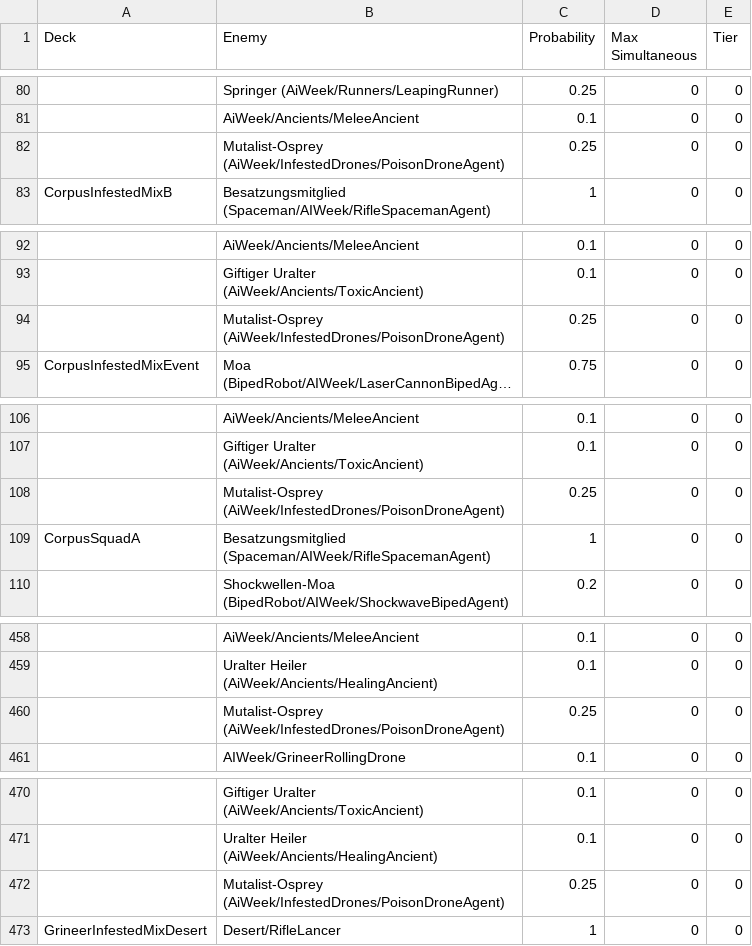
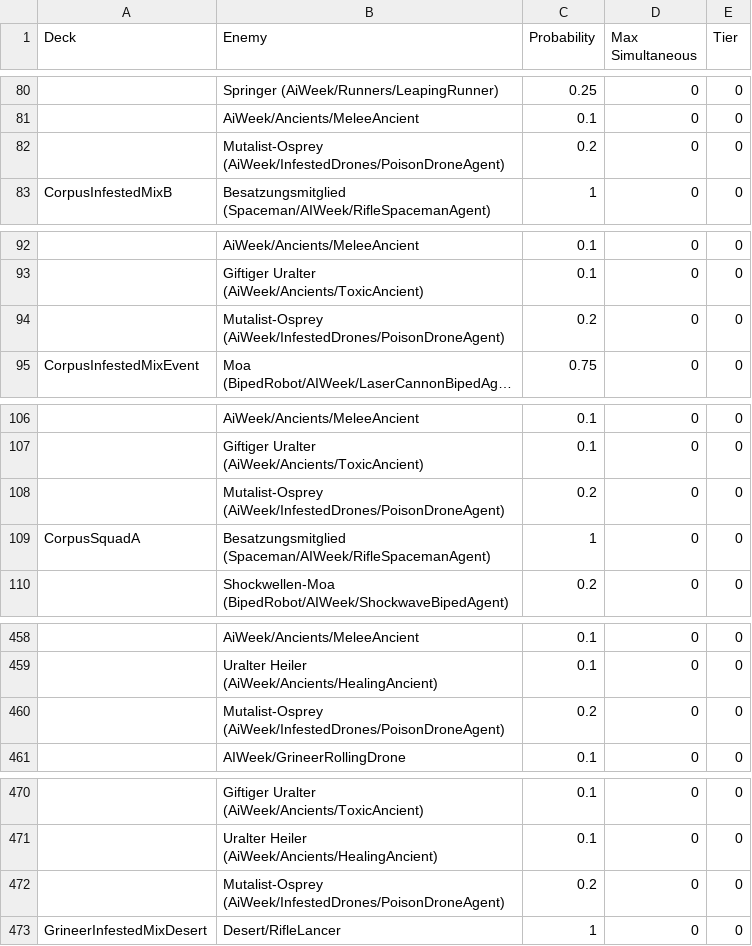
Before and after one commit to cheahjs/warframe_data, a CSV file: de/aispec.csv, drawn as a sheet; only a part is shown, gaps mark what is left out; long unchanged cells end in …; removed rows and columns are numbered as before the commit, all else as after; the diff covers the shown part only; the diff names each change by its address in the sheet, - before the commit and + after, or states it on an @@ line.

```diff
--- a/de/aispec.csv
+++ b/de/aispec.csv
-row 82:  | Mutalist-Osprey (AiWeek/InfestedDrones/PoisonDroneAgent) | 0.25 | 0 | 0
+row 82:  | Mutalist-Osprey (AiWeek/InfestedDrones/PoisonDroneAgent) | 0.2 | 0 | 0
-row 94:  | Mutalist-Osprey (AiWeek/InfestedDrones/PoisonDroneAgent) | 0.25 | 0 | 0
+row 94:  | Mutalist-Osprey (AiWeek/InfestedDrones/PoisonDroneAgent) | 0.2 | 0 | 0
-row 108:  | Mutalist-Osprey (AiWeek/InfestedDrones/PoisonDroneAgent) | 0.25 | 0 | 0
+row 108:  | Mutalist-Osprey (AiWeek/InfestedDrones/PoisonDroneAgent) | 0.2 | 0 | 0
-row 460:  | Mutalist-Osprey (AiWeek/InfestedDrones/PoisonDroneAgent) | 0.25 | 0 | 0
+row 460:  | Mutalist-Osprey (AiWeek/InfestedDrones/PoisonDroneAgent) | 0.2 | 0 | 0
-row 472:  | Mutalist-Osprey (AiWeek/InfestedDrones/PoisonDroneAgent) | 0.25 | 0 | 0
+row 472:  | Mutalist-Osprey (AiWeek/InfestedDrones/PoisonDroneAgent) | 0.2 | 0 | 0
```
Also changed, not shown: 3 added rows and 21 edited cells elsewhere in this file, en/aispec.csv, es/aispec.csv, 12 other files.
